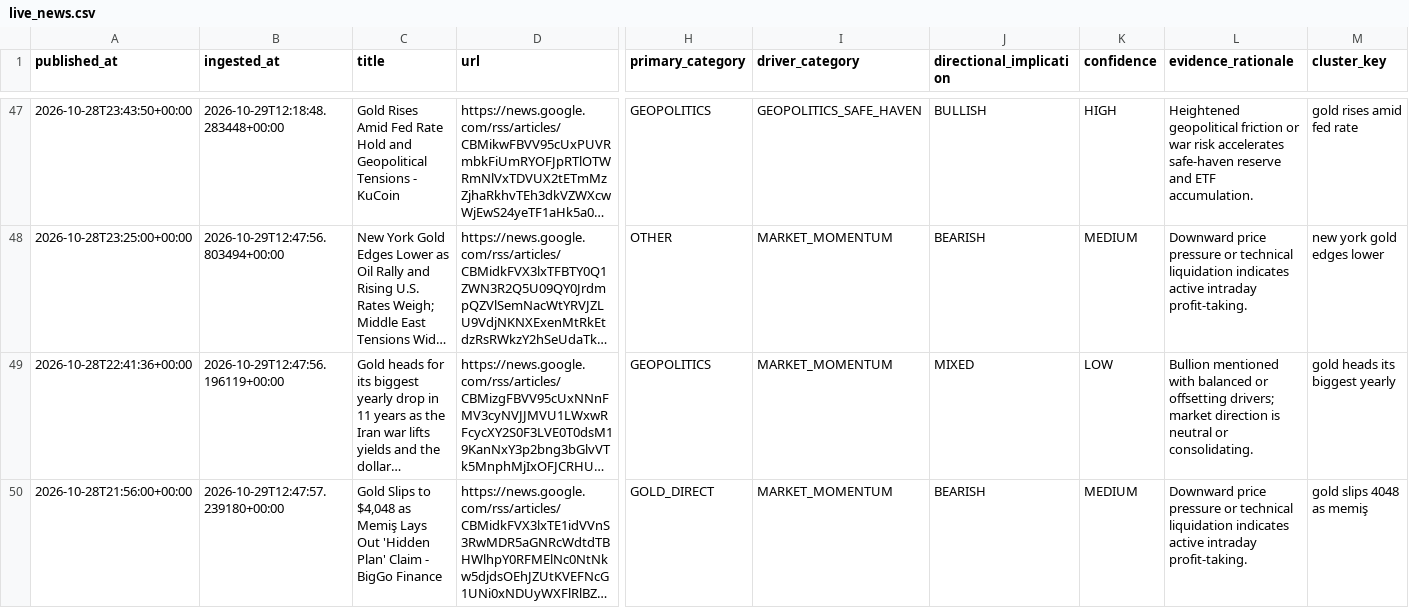
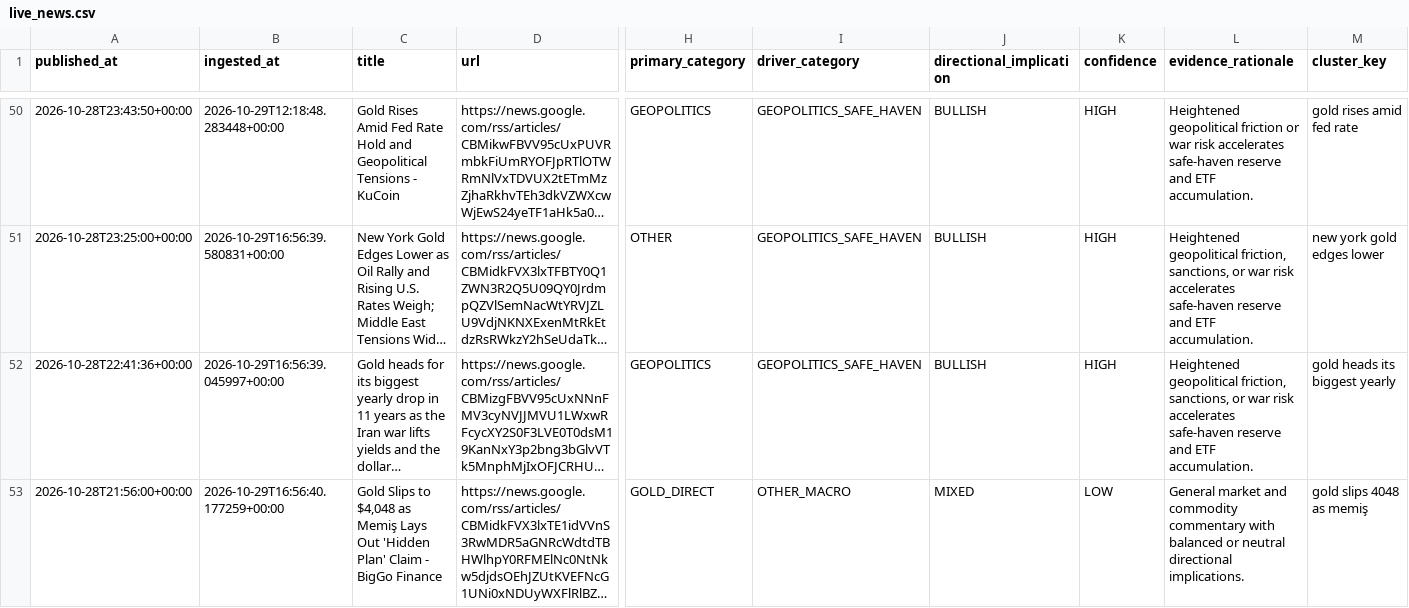
Before and after one commit to Dhruv-vm/GoldSense-AI, a CSV file: data/news/live_news.csv, drawn as a sheet; only a part is shown, gaps mark what is left out; long unchanged cells end in …; addresses are those after the commit; the diff covers the shown part only; the diff names each change by its address in the sheet, - before the commit and + after, or states it on an @@ line.

Commit message:
fix(pipeline): guarantee workflow ordering, audit news driver classification, and decouple market freshness

```diff
--- a/data/news/live_news.csv
+++ b/data/news/live_news.csv
-B51 (ingested_at): 2026-10-29T12:47:56.803494+00:00
+B51 (ingested_at): 2026-10-29T16:56:39.580831+00:00
-I51:I52 (driver_category): MARKET_MOMENTUM
+I51:I52 (driver_category): GEOPOLITICS_SAFE_HAVEN
-J51 (directional_implication): BEARISH
+J51 (directional_implication): BULLISH
-K51 (confidence): MEDIUM
+K51 (confidence): HIGH
-L51 (evidence_rationale): Downward price pressure or technical liquidation indicates active intraday profit-taking.
+L51 (evidence_rationale): Heightened geopolitical friction, sanctions, or war risk accelerates safe-haven reserve and ETF accumulation.
-B52 (ingested_at): 2026-10-29T12:47:56.196119+00:00
+B52 (ingested_at): 2026-10-29T16:56:39.045997+00:00
-J52 (directional_implication): MIXED
+J52 (directional_implication): BULLISH
-K52 (confidence): LOW
+K52 (confidence): HIGH
-L52 (evidence_rationale): Bullion mentioned with balanced or offsetting drivers; market direction is neutral or consolidating.
+L52 (evidence_rationale): Heightened geopolitical friction, sanctions, or war risk accelerates safe-haven reserve and ETF accumulation.
-B53 (ingested_at): 2026-10-29T12:47:57.239180+00:00
+B53 (ingested_at): 2026-10-29T16:56:40.177259+00:00
-I53 (driver_category): MARKET_MOMENTUM
+I53 (driver_category): OTHER_MACRO
-J53 (directional_implication): BEARISH
+J53 (directional_implication): MIXED
-K53 (confidence): MEDIUM
+K53 (confidence): LOW
-L53 (evidence_rationale): Downward price pressure or technical liquidation indicates active intraday profit-taking.
+L53 (evidence_rationale): General market and commodity commentary with balanced or neutral directional implications.
```
Also changed, not shown: 3 added rows and 128 edited cells elsewhere in this file, data/market/market_rates.csv, data/news/news_articles.csv, 8 other files.
